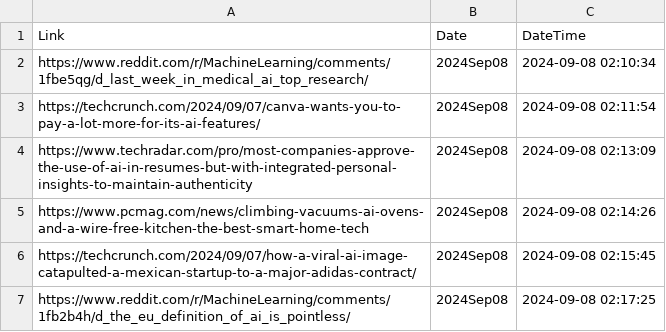
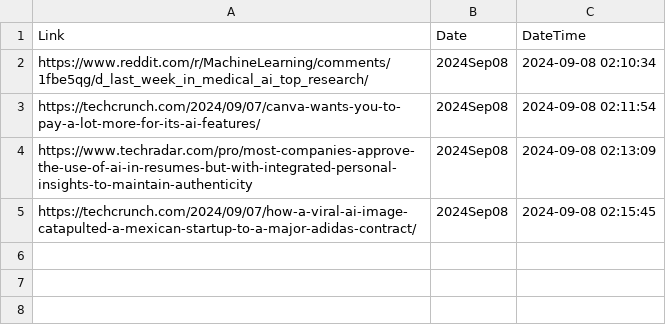
Before and after one commit to prblsing/TechInsightX, a CSV file: etc/ops/posted_links_2024Sep08.csv, drawn as a sheet; the diff names each change by its address in the sheet, - before the commit and + after, or states it on an @@ line.

Commit message:
Update posted_links_2024Sep08.csv

```diff
--- a/etc/ops/posted_links_2024Sep08.csv
+++ b/etc/ops/posted_links_2024Sep08.csv
-row 5: https://www.pcmag.com/news/climbing-vacuums-ai-ovens-and-a-wire-free-kitchen-the-best-smart-home-tech | 2024Sep08 | 2024-09-08 02:14:26
-row 7: https://www.reddit.com/r/MachineLearning/comments/1fb2b4h/d_the_eu_definition_of_ai_is_pointless/ | 2024Sep08 | 2024-09-08 02:17:25
```
